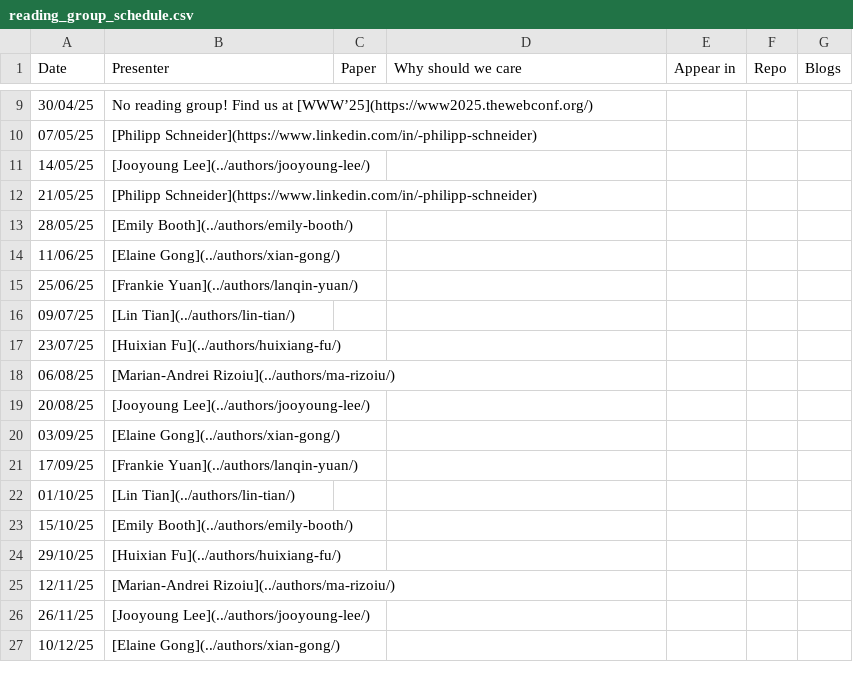
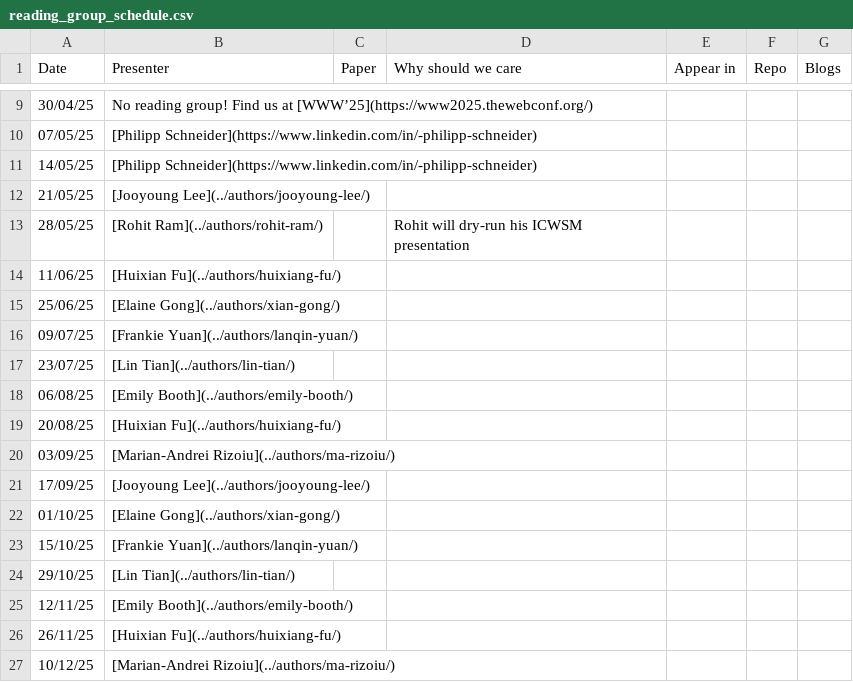
Before and after one commit to behavioral-ds/behavioral-ds.github.io, a CSV file: content/reading/reading_group_schedule.csv, drawn as a sheet; only a part is shown, gaps mark what is left out.

Commit message:
added the conversation blog post + updated reading group schedule.

```diff
--- a/content/reading/reading_group_schedule.csv
+++ b/content/reading/reading_group_schedule.csv
@@ -10,18 +10,18 @@ Date,Presenter,Paper,Why should we care,Appear in,Repo,Blogs
 07/05/25,[Philipp Schneider](https://www.linkedin.com/in/-philipp-schneider),,,,,
-14/05/25,[Jooyoung Lee](../authors/jooyoung-lee/),,,,,
-21/05/25,[Philipp Schneider](https://www.linkedin.com/in/-philipp-schneider),,,,,
-28/05/25,[Emily Booth](../authors/emily-booth/),,,,,
-11/06/25,[Elaine Gong](../authors/xian-gong/),,,,,
-25/06/25,[Frankie Yuan](../authors/lanqin-yuan/),,,,,
-09/07/25,[Lin Tian](../authors/lin-tian/),,,,,
-23/07/25,[Huixian Fu](../authors/huixiang-fu/),,,,,
-06/08/25,[Marian-Andrei Rizoiu](../authors/ma-rizoiu/),,,,,
-20/08/25,[Jooyoung Lee](../authors/jooyoung-lee/),,,,,
-03/09/25,[Elaine Gong](../authors/xian-gong/),,,,,
-17/09/25,[Frankie Yuan](../authors/lanqin-yuan/),,,,,
-01/10/25,[Lin Tian](../authors/lin-tian/),,,,,
-15/10/25,[Emily Booth](../authors/emily-booth/),,,,,
-29/10/25,[Huixian Fu](../authors/huixiang-fu/),,,,,
-12/11/25,[Marian-Andrei Rizoiu](../authors/ma-rizoiu/),,,,,
-26/11/25,[Jooyoung Lee](../authors/jooyoung-lee/),,,,,
-10/12/25,[Elaine Gong](../authors/xian-gong/),,,,,
+14/05/25,[Philipp Schneider](https://www.linkedin.com/in/-philipp-schneider),,,,,
+21/05/25,[Jooyoung Lee](../authors/jooyoung-lee/),,,,,
+28/05/25,[Rohit Ram](../authors/rohit-ram/),,Rohit will dry-run his ICWSM presentation,,,
+11/06/25,[Huixian Fu](../authors/huixiang-fu/),,,,,
+25/06/25,[Elaine Gong](../authors/xian-gong/),,,,,
+09/07/25,[Frankie Yuan](../authors/lanqin-yuan/),,,,,
+23/07/25,[Lin Tian](../authors/lin-tian/),,,,,
+06/08/25,[Emily Booth](../authors/emily-booth/),,,,,
+20/08/25,[Huixian Fu](../authors/huixiang-fu/),,,,,
+03/09/25,[Marian-Andrei Rizoiu](../authors/ma-rizoiu/),,,,,
+17/09/25,[Jooyoung Lee](../authors/jooyoung-lee/),,,,,
+01/10/25,[Elaine Gong](../authors/xian-gong/),,,,,
+15/10/25,[Frankie Yuan](../authors/lanqin-yuan/),,,,,
+29/10/25,[Lin Tian](../authors/lin-tian/),,,,,
+12/11/25,[Emily Booth](../authors/emily-booth/),,,,,
+26/11/25,[Huixian Fu](../authors/huixiang-fu/),,,,,
+10/12/25,[Marian-Andrei Rizoiu](../authors/ma-rizoiu/),,,,,
```
Also changed, not shown: 2 other files.
